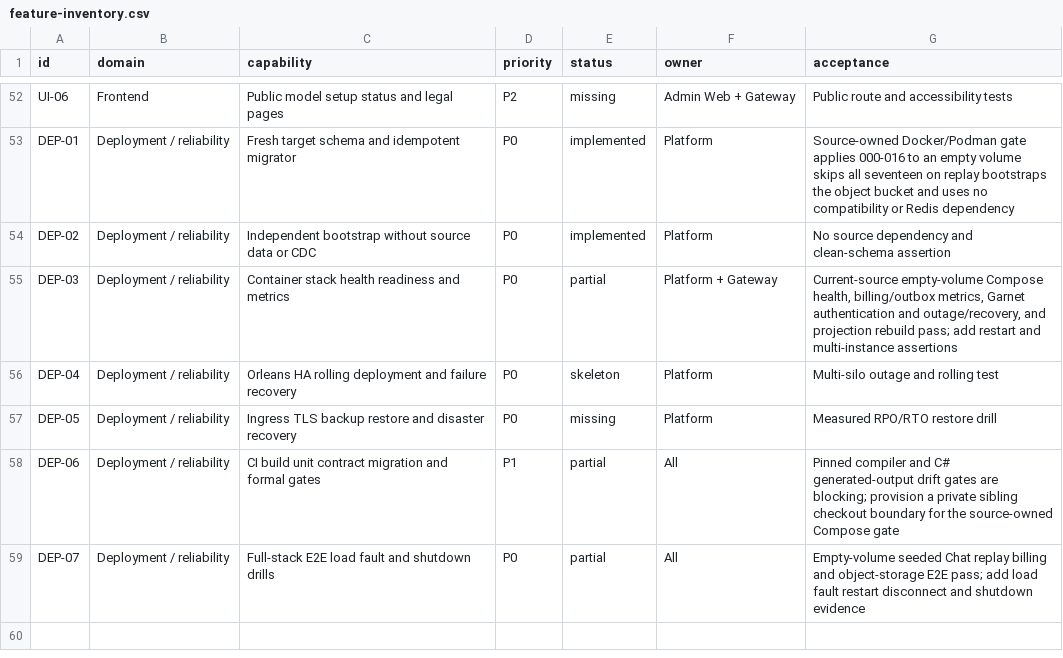
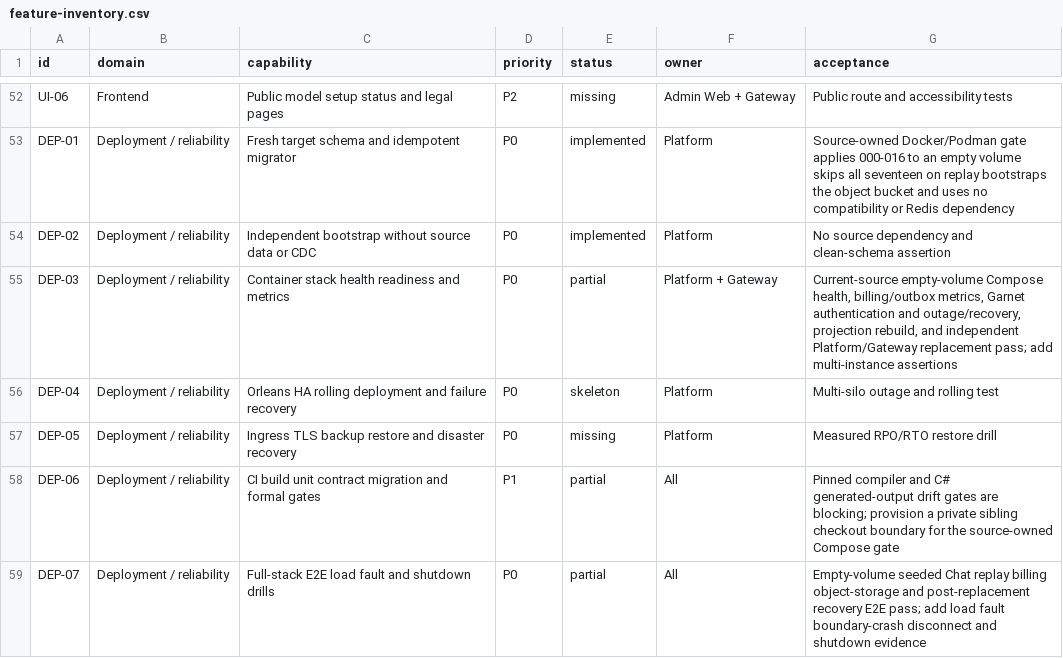
Before and after one commit to GMorandi/ScalaAPI-Platform, a CSV file: docs/rewrite/feature-inventory.csv, drawn as a sheet; only a part is shown, gaps mark what is left out.

Commit message:
docs(rewrite): record process replacement recovery evidence
Update the active source checkpoint and verification record with empty-volume Platform and Gateway replacement recovery, including exact terminal billing and outbox assertions.

Keep deployment domains partial and distinguish clean post-replacement recovery from the still-open dispatch, report, and outbox boundary crash matrix.

```diff
--- a/docs/rewrite/feature-inventory.csv
+++ b/docs/rewrite/feature-inventory.csv
@@ -54,3 +54,3 @@ DEP-01,Deployment / reliability,Fresh target schema and idempotent migrator,P0,i
 DEP-02,Deployment / reliability,Independent bootstrap without source data or CDC,P0,implemented,Platform,No source dependency and clean-schema assertion
-DEP-03,Deployment / reliability,Container stack health readiness and metrics,P0,partial,Platform + Gateway,"Current-source empty-volume Compose health, billing/outbox metrics, Garnet authentication and outage/recovery, and projection rebuild pass; add restart and multi-instance assertions"
+DEP-03,Deployment / reliability,Container stack health readiness and metrics,P0,partial,Platform + Gateway,"Current-source empty-volume Compose health, billing/outbox metrics, Garnet authentication and outage/recovery, projection rebuild, and independent Platform/Gateway replacement pass; add multi-instance assertions"
 DEP-04,Deployment / reliability,Orleans HA rolling deployment and failure recovery,P0,skeleton,Platform,Multi-silo outage and rolling test
@@ -58,2 +58,2 @@ DEP-05,Deployment / reliability,Ingress TLS backup restore and disaster recovery
 DEP-06,Deployment / reliability,CI build unit contract migration and formal gates,P1,partial,All,Pinned compiler and C# generated-output drift gates are blocking; provision a private sibling checkout boundary for the source-owned Compose gate
-DEP-07,Deployment / reliability,Full-stack E2E load fault and shutdown drills,P0,partial,All,Empty-volume seeded Chat replay billing and object-storage E2E pass; add load fault restart disconnect and shutdown evidence
+DEP-07,Deployment / reliability,Full-stack E2E load fault and shutdown drills,P0,partial,All,Empty-volume seeded Chat replay billing object-storage and post-replacement recovery E2E pass; add load fault boundary-crash disconnect and shutdown evidence
```
Also changed, not shown: 4 other files.
